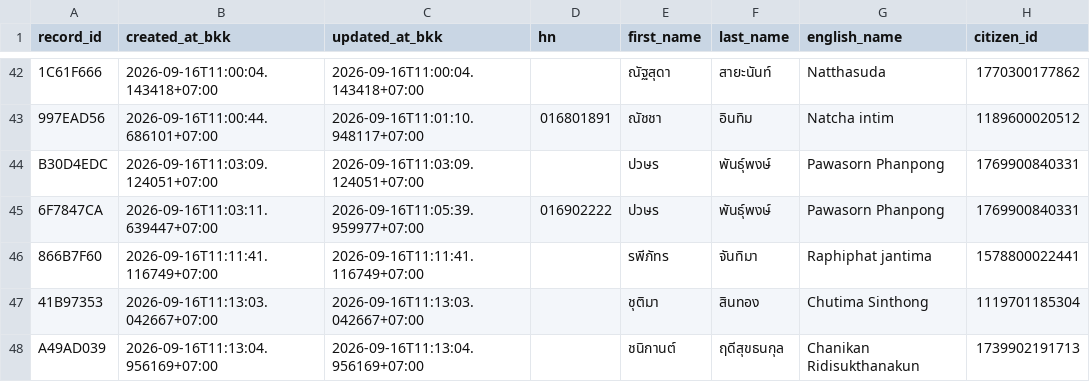
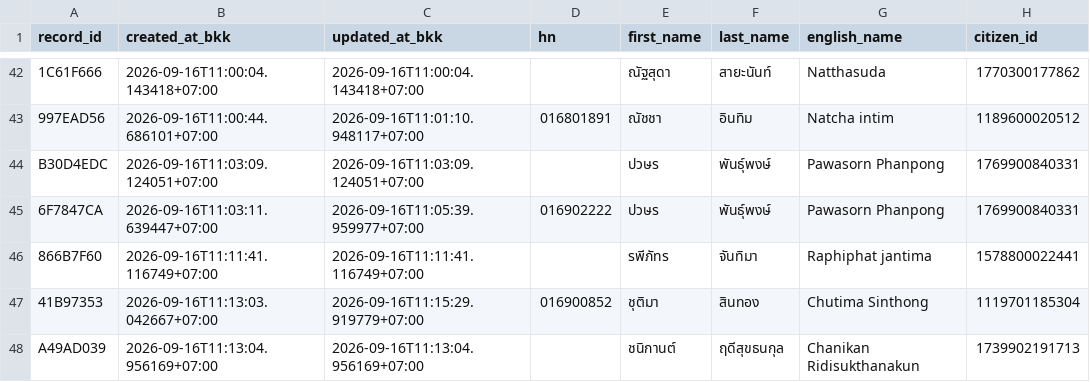
Before and after one commit to PythonianSt/OPD5, a CSV file: opd_records.csv, drawn as a sheet; only a part is shown, gaps mark what is left out; the diff names each change by its address in the sheet, - before the commit and + after, or states it on an @@ line.

Commit message:
update OPD record 41B97353

```diff
--- a/opd_records.csv
+++ b/opd_records.csv
-C47 (updated_at_bkk): 2026-09-16T11:13:03.042667+07:00
+C47 (updated_at_bkk): 2026-09-16T11:15:29.919779+07:00
-D47 (hn): (empty)
+D47 (hn): 016900852
```
